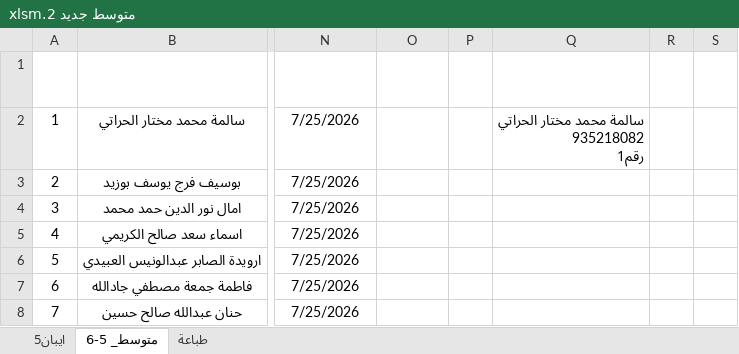
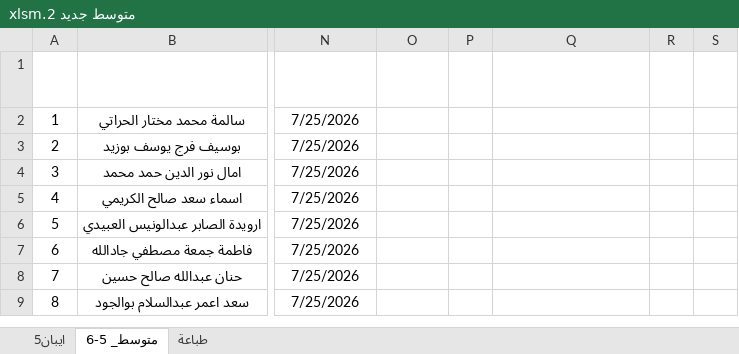
Before and after one commit to ahbayo-dotcom/office-14, an Excel workbook: Data/متوسط جديد 2.xlsm, sheet متوسط_ 5-6, drawn as a sheet; only a part is shown, gaps mark what is left out; the shorter side is filled out with more unchanged rows; values as stored, in another font and other column widths than the file's, no borders; conditional formats and table styles not drawn; ↵ is a line break in a cell; the diff names each change by its address in the sheet, - before the commit and + after, or states it on an @@ line.

```diff
--- a/Data/متوسط جديد 2.xlsm (sheet متوسط_ 5-6)
+++ b/Data/متوسط جديد 2.xlsm (sheet متوسط_ 5-6)
-Q2: سالمة محمد مختار الحراتي ↵ 935218082 ↵ رقم1
+Q2: (empty)
```
Also changed, not shown: Data/متوسط جديد 2026.xlsm, 2 other files.
